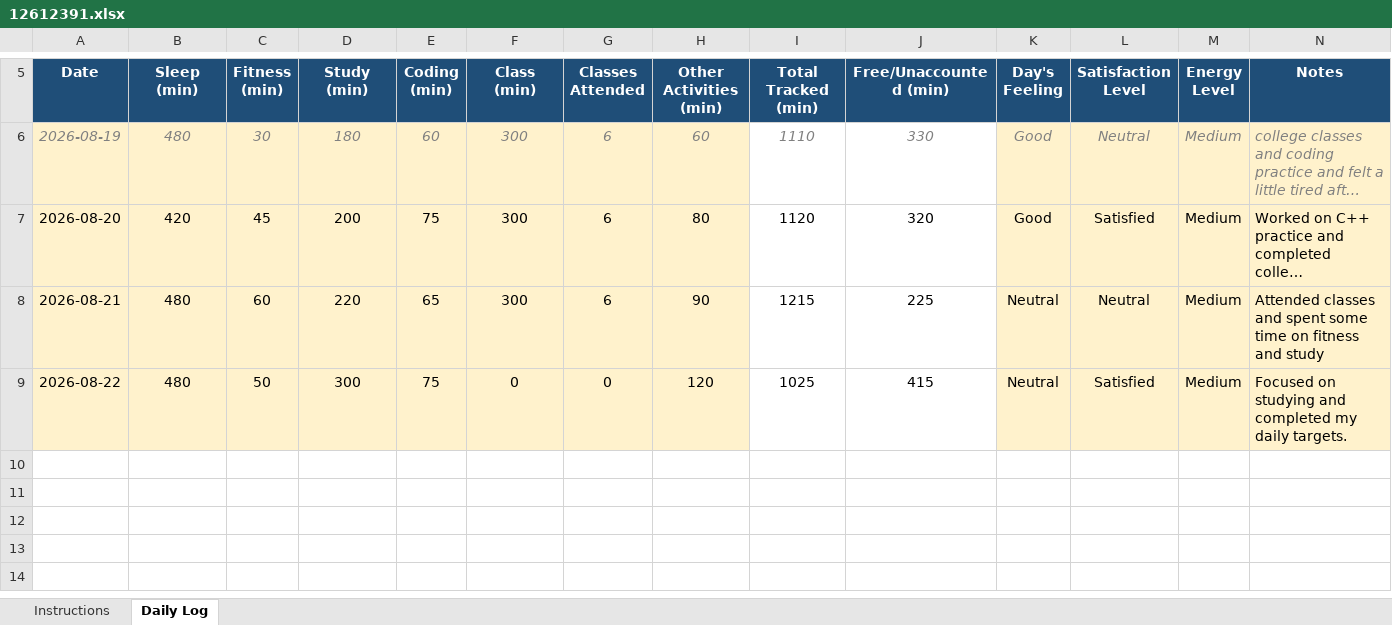
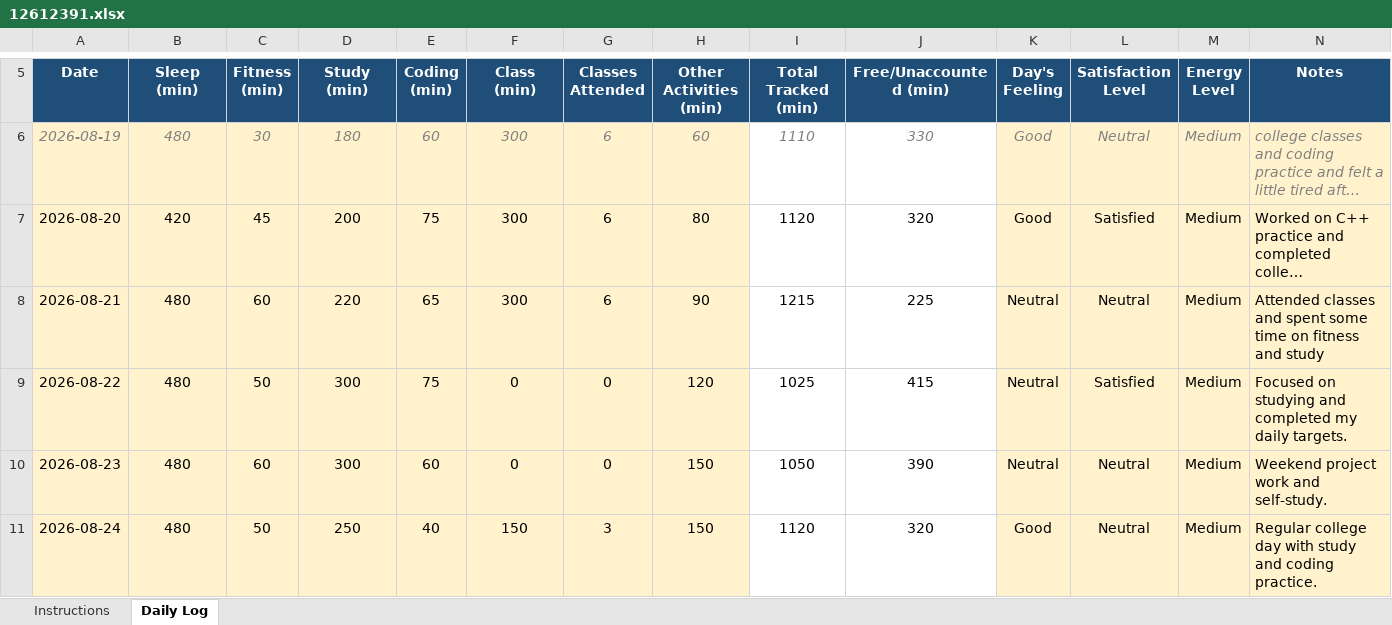
Before and after one commit to satyamkrh3143-eng/12612391, an Excel workbook: 12612391.xlsx, sheet Daily Log, drawn as a sheet; only a part is shown, gaps mark what is left out; long unchanged cells end in …; values as stored, in another font and other column widths than the file's, no borders; conditional formats not drawn; the diff names each change by its address in the sheet, - before the commit and + after, or states it on an @@ line.

Commit message:
12612391.xlsx

```diff
--- a/12612391.xlsx (sheet Daily Log)
+++ b/12612391.xlsx (sheet Daily Log)
+row 10: 2026-08-23 | 480 | 60 | 300 | 60 | 0 | 0 | 150 | 1050 | 390 | Neutral | Neutral | Medium | Weekend project work and self-study.
+row 11: 2026-08-24 | 480 | 50 | 250 | 40 | 150 | 3 | 150 | 1120 | 320 | Good | Neutral | Medium | Regular college day with study and coding practice.
```
